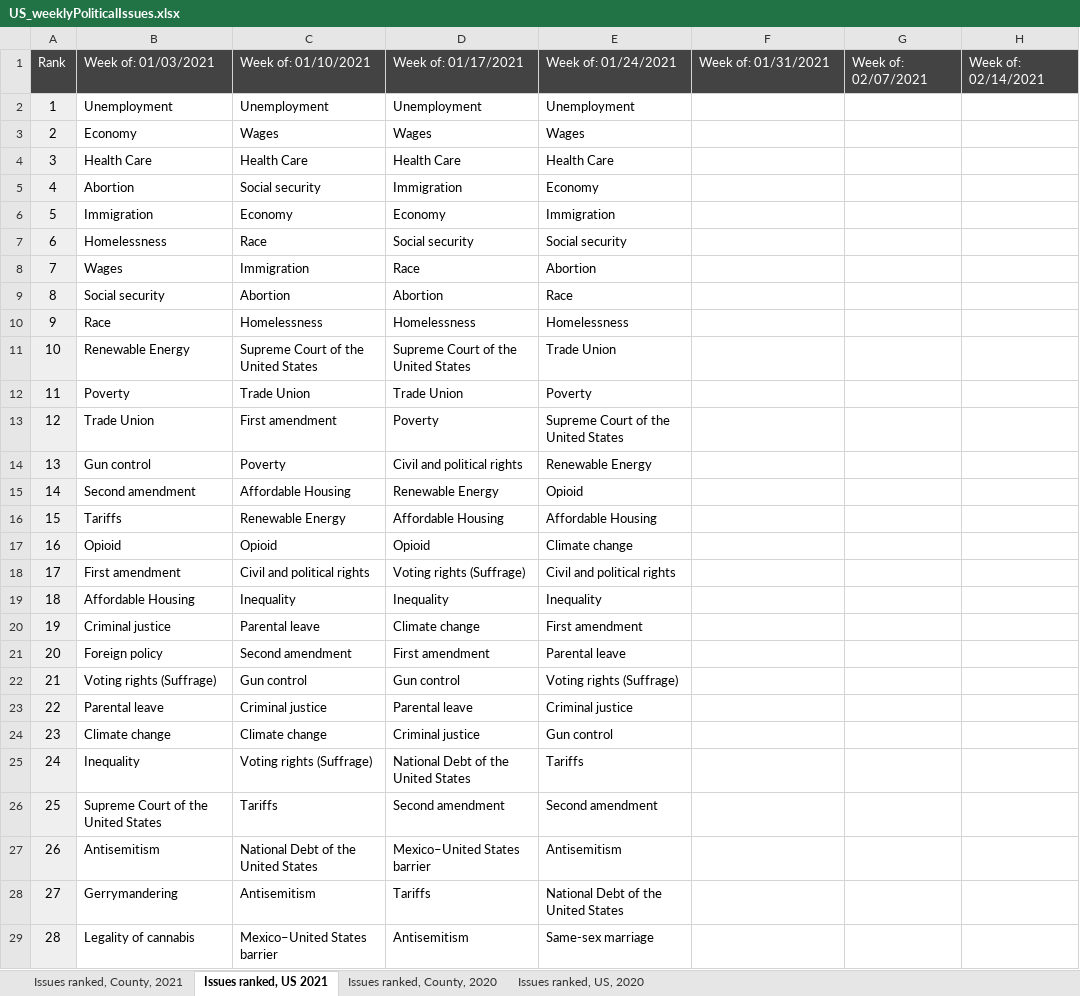
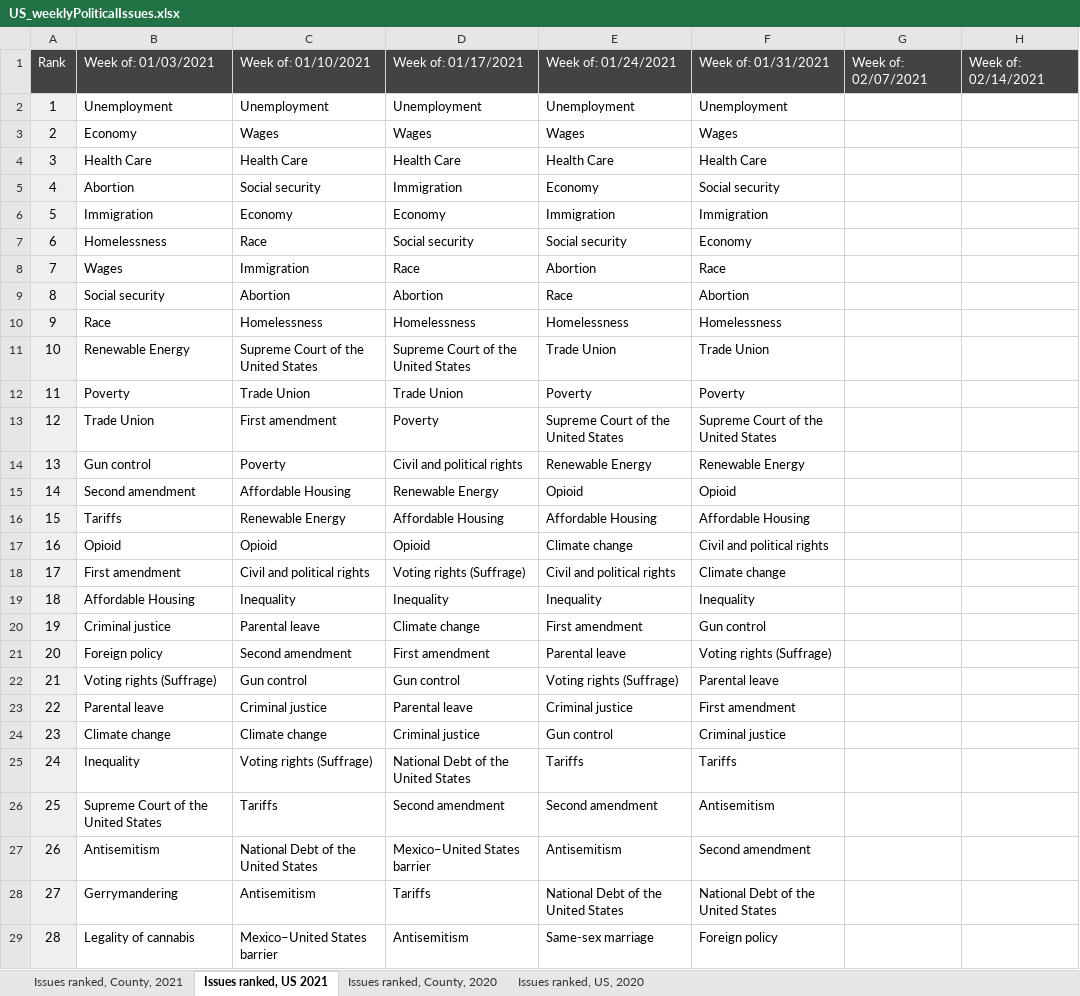
Before and after one commit to GoogleTrends/data, an Excel workbook: US_weeklyPoliticalIssues.xlsx, sheet Issues ranked, US 2021, drawn as a sheet; only a part is shown; values as stored, in another font and other column widths than the file's, no borders; charts and pictures not drawn; the diff covers the shown part only; the diff names each change by its address in the sheet, - before the commit and + after, or states it on an @@ line.

```diff
--- a/US_weeklyPoliticalIssues.xlsx (sheet Issues ranked, US 2021)
+++ b/US_weeklyPoliticalIssues.xlsx (sheet Issues ranked, US 2021)
-F2: (empty)
+F2: Unemployment
-F3: (empty)
+F3: Wages
-F4: (empty)
+F4: Health Care
-F5: (empty)
+F5: Social security
-F6: (empty)
+F6: Immigration
-F7: (empty)
+F7: Economy
-F8: (empty)
+F8: Race
-F9: (empty)
+F9: Abortion
-F10: (empty)
+F10: Homelessness
-F11: (empty)
+F11: Trade Union
-F12: (empty)
+F12: Poverty
-F13: (empty)
+F13: Supreme Court of the United States
-F14: (empty)
+F14: Renewable Energy
-F15: (empty)
+F15: Opioid
-F16: (empty)
+F16: Affordable Housing
-F17: (empty)
+F17: Civil and political rights
-F18: (empty)
+F18: Climate change
-F19: (empty)
+F19: Inequality
-F20: (empty)
+F20: Gun control
-F21: (empty)
+F21: Voting rights (Suffrage)
-F22: (empty)
+F22: Parental leave
-F23: (empty)
+F23: First amendment
-F24: (empty)
+F24: Criminal justice
-F25: (empty)
+F25: Tariffs
-F26: (empty)
+F26: Antisemitism
-F27: (empty)
+F27: Second amendment
-F28: (empty)
+F28: National Debt of the United States
-F29: (empty)
+F29: Foreign policy
```
Also changed, not shown: 11 edited cells elsewhere in this sheet, sheet Issues ranked, County, 2021.
